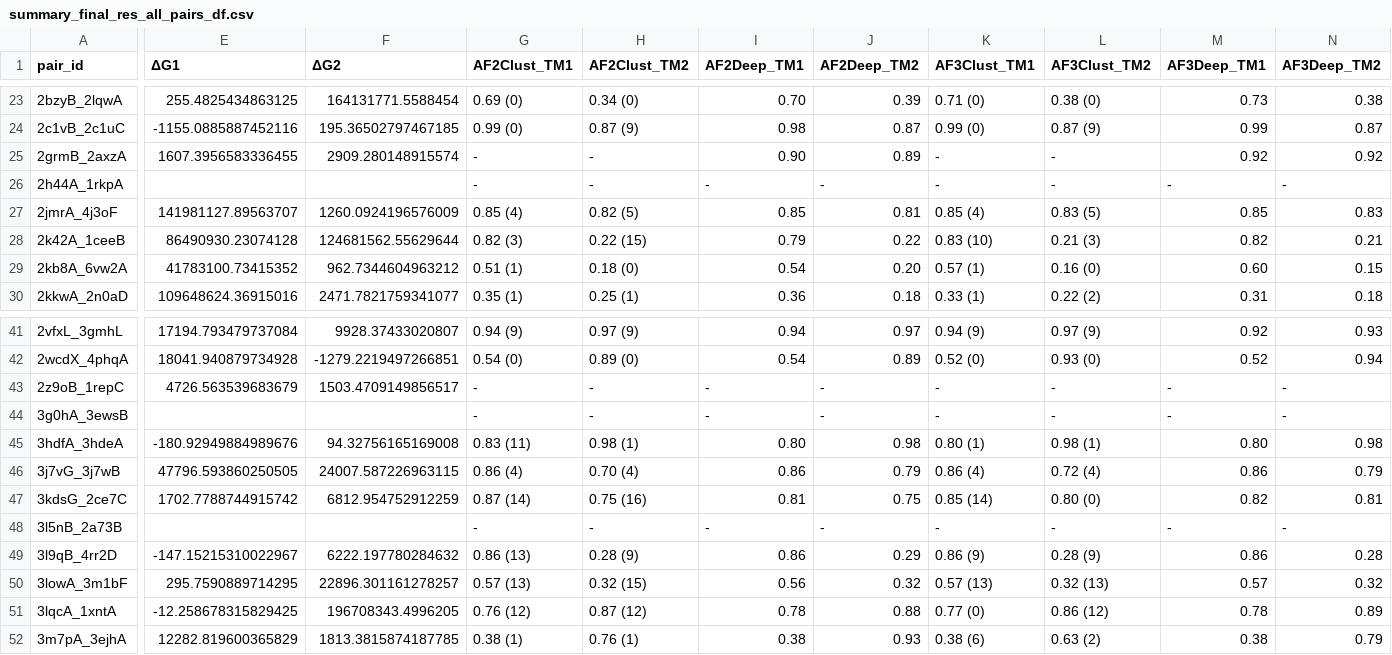
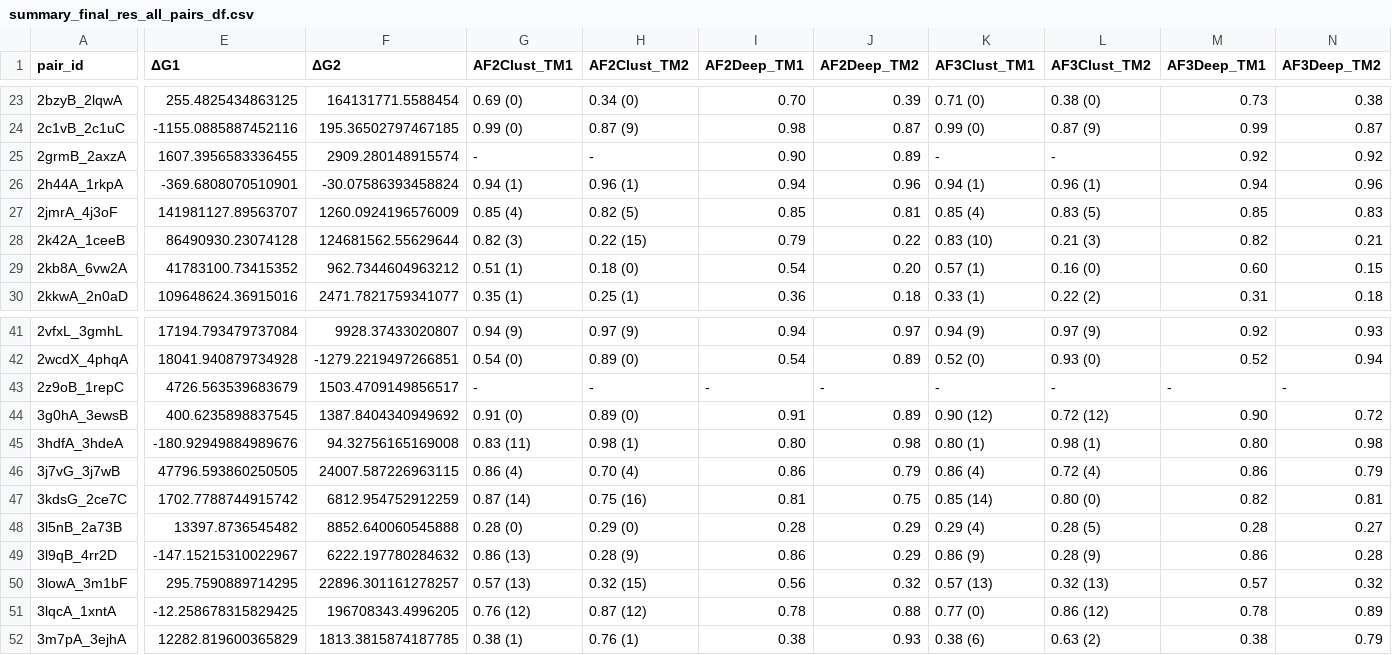
Before and after one commit to orzuk/MsaCluster, a CSV file: docs/summary_final_res_all_pairs_df.csv, drawn as a sheet; only a part is shown, gaps mark what is left out; the diff covers the shown part only; the diff names each change by its address in the sheet, - before the commit and + after, or states it on an @@ line.

```diff
--- a/docs/summary_final_res_all_pairs_df.csv
+++ b/docs/summary_final_res_all_pairs_df.csv
-E26 (ΔG1): (empty)
+E26 (ΔG1): -369.6808070510901
-F26 (ΔG2): (empty)
+F26 (ΔG2): -30.07586393458824
-G26 (AF2Clust_TM1): -
+G26 (AF2Clust_TM1): 0.94 (1)
-H26 (AF2Clust_TM2): -
+H26 (AF2Clust_TM2): 0.96 (1)
-I26 (AF2Deep_TM1): -
+I26 (AF2Deep_TM1): 0.94
-J26 (AF2Deep_TM2): -
+J26 (AF2Deep_TM2): 0.96
-K26 (AF3Clust_TM1): -
+K26 (AF3Clust_TM1): 0.94 (1)
-L26 (AF3Clust_TM2): -
+L26 (AF3Clust_TM2): 0.96 (1)
-M26 (AF3Deep_TM1): -
+M26 (AF3Deep_TM1): 0.94
-N26 (AF3Deep_TM2): -
+N26 (AF3Deep_TM2): 0.96
-E44 (ΔG1): (empty)
+E44 (ΔG1): 400.6235898837545
-F44 (ΔG2): (empty)
+F44 (ΔG2): 1387.8404340949692
-G44 (AF2Clust_TM1): -
+G44 (AF2Clust_TM1): 0.91 (0)
-H44 (AF2Clust_TM2): -
+H44 (AF2Clust_TM2): 0.89 (0)
-I44 (AF2Deep_TM1): -
+I44 (AF2Deep_TM1): 0.91
-J44 (AF2Deep_TM2): -
+J44 (AF2Deep_TM2): 0.89
-K44 (AF3Clust_TM1): -
+K44 (AF3Clust_TM1): 0.90 (12)
-L44 (AF3Clust_TM2): -
+L44 (AF3Clust_TM2): 0.72 (12)
-M44 (AF3Deep_TM1): -
+M44 (AF3Deep_TM1): 0.90
-N44 (AF3Deep_TM2): -
+N44 (AF3Deep_TM2): 0.72
-E48 (ΔG1): (empty)
+E48 (ΔG1): 13397.8736545482
-F48 (ΔG2): (empty)
+F48 (ΔG2): 8852.640060545888
-G48 (AF2Clust_TM1): -
+G48 (AF2Clust_TM1): 0.28 (0)
-H48 (AF2Clust_TM2): -
+H48 (AF2Clust_TM2): 0.29 (0)
-I48 (AF2Deep_TM1): -
+I48 (AF2Deep_TM1): 0.28
-J48 (AF2Deep_TM2): -
+J48 (AF2Deep_TM2): 0.29
-K48 (AF3Clust_TM1): -
+K48 (AF3Clust_TM1): 0.29 (4)
-L48 (AF3Clust_TM2): -
+L48 (AF3Clust_TM2): 0.28 (5)
-M48 (AF3Deep_TM1): -
+M48 (AF3Deep_TM1): 0.28
-N48 (AF3Deep_TM2): -
+N48 (AF3Deep_TM2): 0.27
```
Also changed, not shown: 162 edited cells elsewhere in this file, 3 other files.
